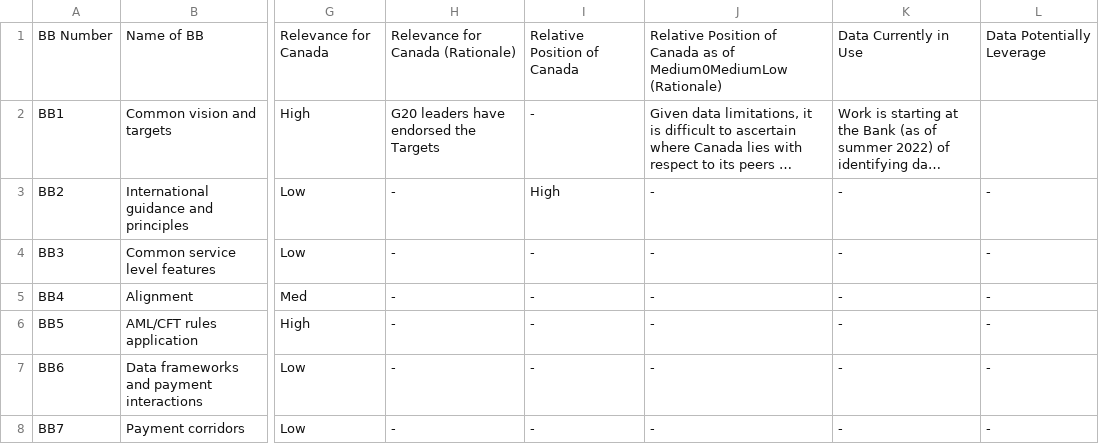
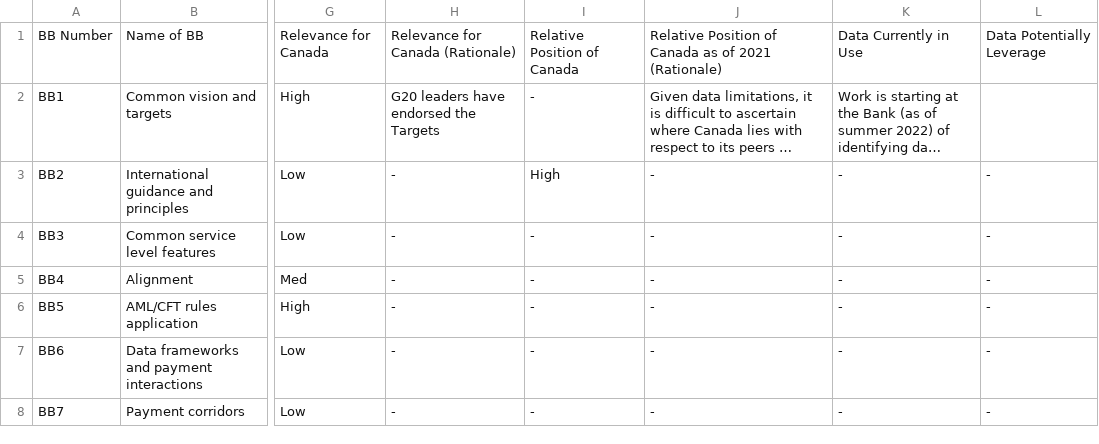
Before and after one commit to bocrodh/21eB6-WCN-Ao-v-JK-yRpRT0e-qp, a CSV file: CB BB Dashboard for Canada (September 2022).csv, drawn as a sheet; only a part is shown, gaps mark what is left out; long unchanged cells end in …; the diff names each change by its address in the sheet, - before the commit and + after, or states it on an @@ line.

Commit message:
Update CB BB Dashboard for Canada (September 2022).csv

```diff
--- a/CB BB Dashboard for Canada (September 2022).csv
+++ b/CB BB Dashboard for Canada (September 2022).csv
-J1: …as of Medium0MediumLow (Rationale)
+J1: …as of 2021 (Rationale)
```
